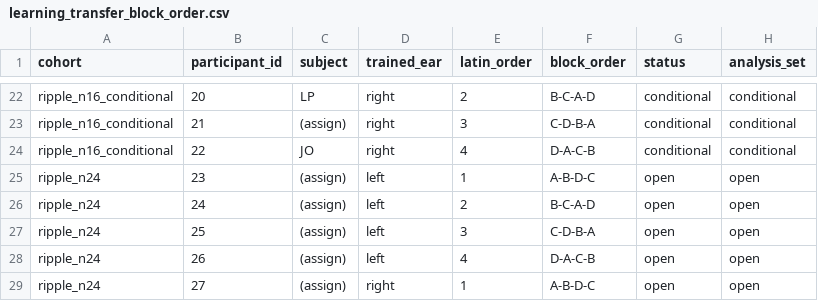
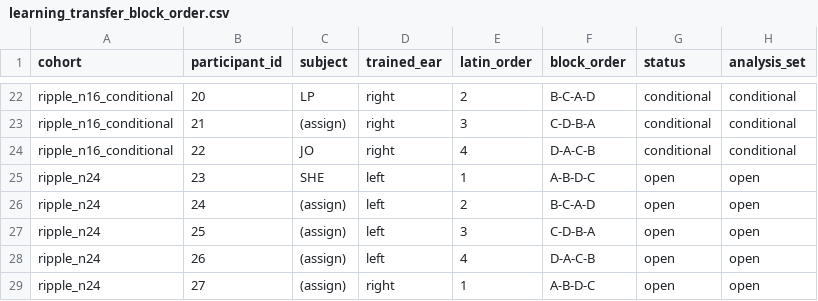
Before and after one commit to pfriedrich-hub/hrtf_relearning, a CSV file: hrtf_relearning/experiment/learning_transfer/learning_transfer_block_order.csv, drawn as a sheet; only a part is shown, gaps mark what is left out; the diff names each change by its address in the sheet, - before the commit and + after, or states it on an @@ line.

Commit message:
add experiment data (VR Lab)

```diff
--- a/hrtf_relearning/experiment/learning_transfer/learning_transfer_block_order.csv
+++ b/hrtf_relearning/experiment/learning_transfer/learning_transfer_block_order.csv
-C25 (subject): (assign)
+C25 (subject): SHE
```
Also changed, not shown: 44 other files.
